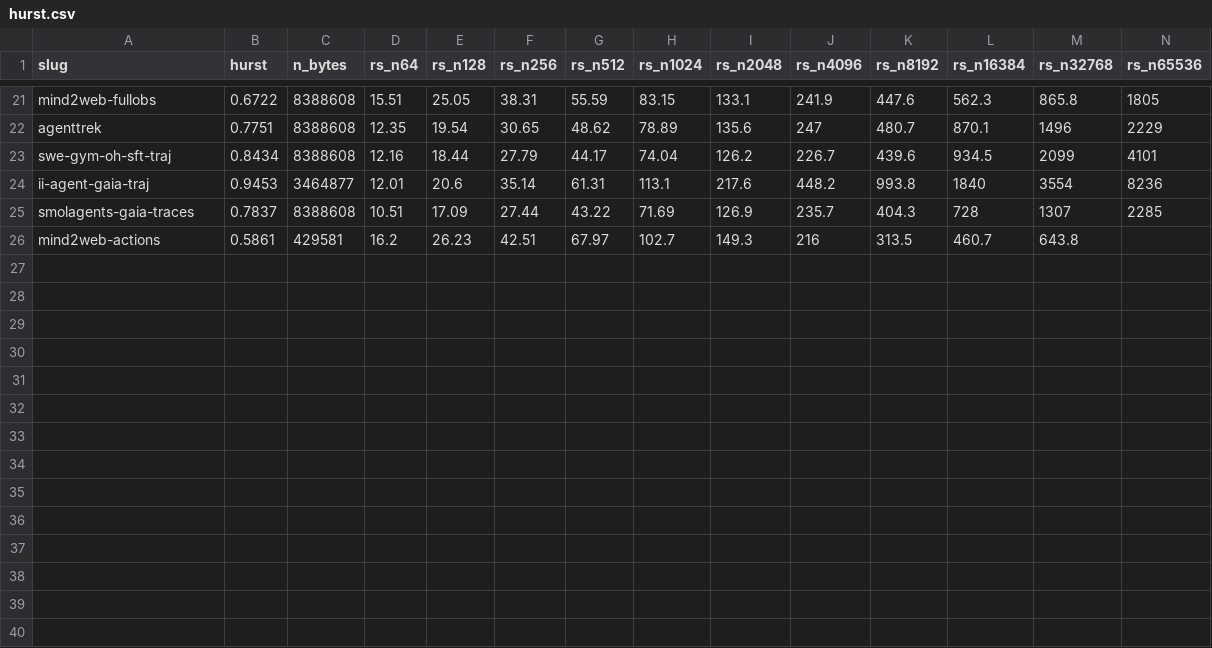
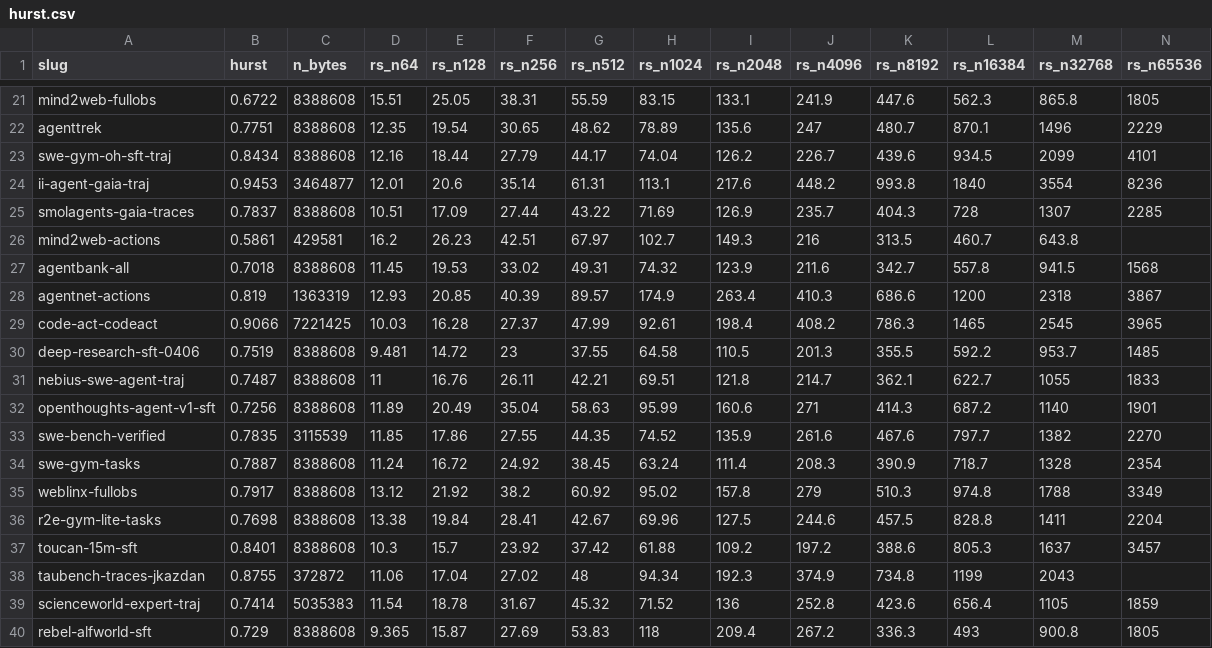
Before and after one commit to ShirleyHuang11/long-agentic-data, a CSV file: data/hurst.csv, drawn as a sheet; only a part is shown, gaps mark what is left out.

```diff
--- a/data/hurst.csv
+++ b/data/hurst.csv
@@ -26 +26,15 @@ smolagents-gaia-traces,0.7837,8388608,10.51,17.09,27.44,43.22,71.69,126.9,235.7,
 mind2web-actions,0.5861,429581,16.2,26.23,42.51,67.97,102.7,149.3,216,313.5,460.7,643.8,
+agentbank-all,0.7018,8388608,11.45,19.53,33.02,49.31,74.32,123.9,211.6,342.7,557.8,941.5,1568
+agentnet-actions,0.819,1363319,12.93,20.85,40.39,89.57,174.9,263.4,410.3,686.6,1200,2318,3867
+code-act-codeact,0.9066,7221425,10.03,16.28,27.37,47.99,92.61,198.4,408.2,786.3,1465,2545,3965
+deep-research-sft-0406,0.7519,8388608,9.481,14.72,23,37.55,64.58,110.5,201.3,355.5,592.2,953.7,1485
+nebius-swe-agent-traj,0.7487,8388608,11,16.76,26.11,42.21,69.51,121.8,214.7,362.1,622.7,1055,1833
+openthoughts-agent-v1-sft,0.7256,8388608,11.89,20.49,35.04,58.63,95.99,160.6,271,414.3,687.2,1140,1901
+swe-bench-verified,0.7835,3115539,11.85,17.86,27.55,44.35,74.52,135.9,261.6,467.6,797.7,1382,2270
+swe-gym-tasks,0.7887,8388608,11.24,16.72,24.92,38.45,63.24,111.4,208.3,390.9,718.7,1328,2354
+weblinx-fullobs,0.7917,8388608,13.12,21.92,38.2,60.92,95.02,157.8,279,510.3,974.8,1788,3349
+r2e-gym-lite-tasks,0.7698,8388608,13.38,19.84,28.41,42.67,69.96,127.5,244.6,457.5,828.8,1411,2204
+toucan-15m-sft,0.8401,8388608,10.3,15.7,23.92,37.42,61.88,109.2,197.2,388.6,805.3,1637,3457
+taubench-traces-jkazdan,0.8755,372872,11.06,17.04,27.02,48,94.34,192.3,374.9,734.8,1199,2043,
+scienceworld-expert-traj,0.7414,5035383,11.54,18.78,31.67,45.32,71.52,136,252.8,423.6,656.4,1105,1859
+rebel-alfworld-sft,0.729,8388608,9.365,15.87,27.69,53.83,118,209.4,267.2,336.3,493,900.8,1805
```
Also changed, not shown: 2 other files.
